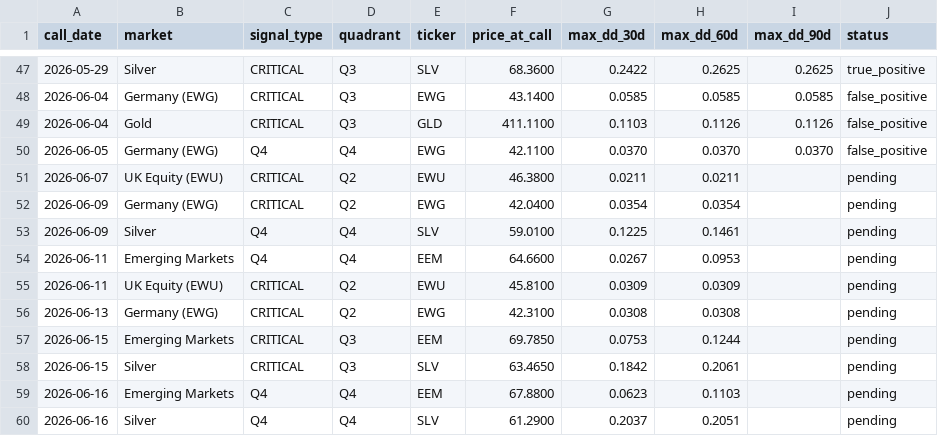
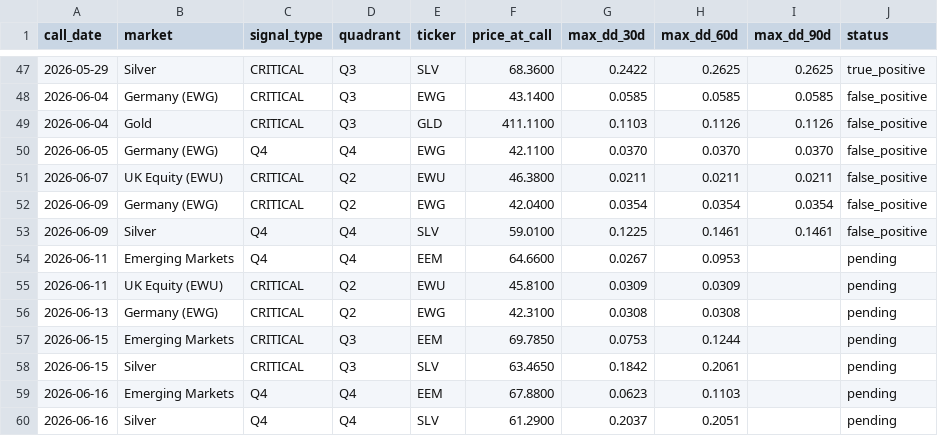
Before and after one commit to vonlambda/lambda-f-dashboard, a CSV file: outcomes.csv, drawn as a sheet; only a part is shown, gaps mark what is left out.

```diff
--- a/outcomes.csv
+++ b/outcomes.csv
@@ -50,5 +50,5 @@ call_date,market,signal_type,quadrant,ticker,price_at_call,max_dd_30d,max_dd_60d
 2026-06-05,Germany (EWG),Q4,Q4,EWG,42.1100,0.0370,0.0370,0.0370,false_positive
-2026-06-07,UK Equity (EWU),CRITICAL,Q2,EWU,46.3800,0.0211,0.0211,,pending
-2026-06-09,Germany (EWG),CRITICAL,Q2,EWG,42.0400,0.0354,0.0354,,pending
-2026-06-09,Silver,Q4,Q4,SLV,59.0100,0.1225,0.1461,,pending
+2026-06-07,UK Equity (EWU),CRITICAL,Q2,EWU,46.3800,0.0211,0.0211,0.0211,false_positive
+2026-06-09,Germany (EWG),CRITICAL,Q2,EWG,42.0400,0.0354,0.0354,0.0354,false_positive
+2026-06-09,Silver,Q4,Q4,SLV,59.0100,0.1225,0.1461,0.1461,false_positive
 2026-06-11,Emerging Markets,Q4,Q4,EEM,64.6600,0.0267,0.0953,,pending
```
